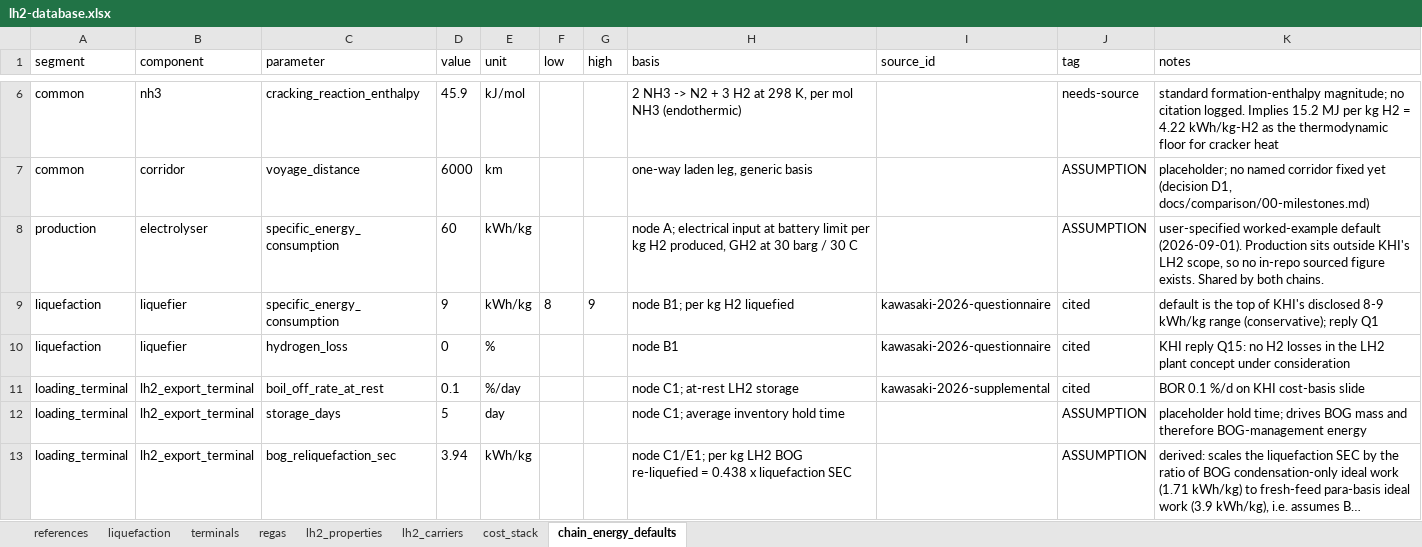
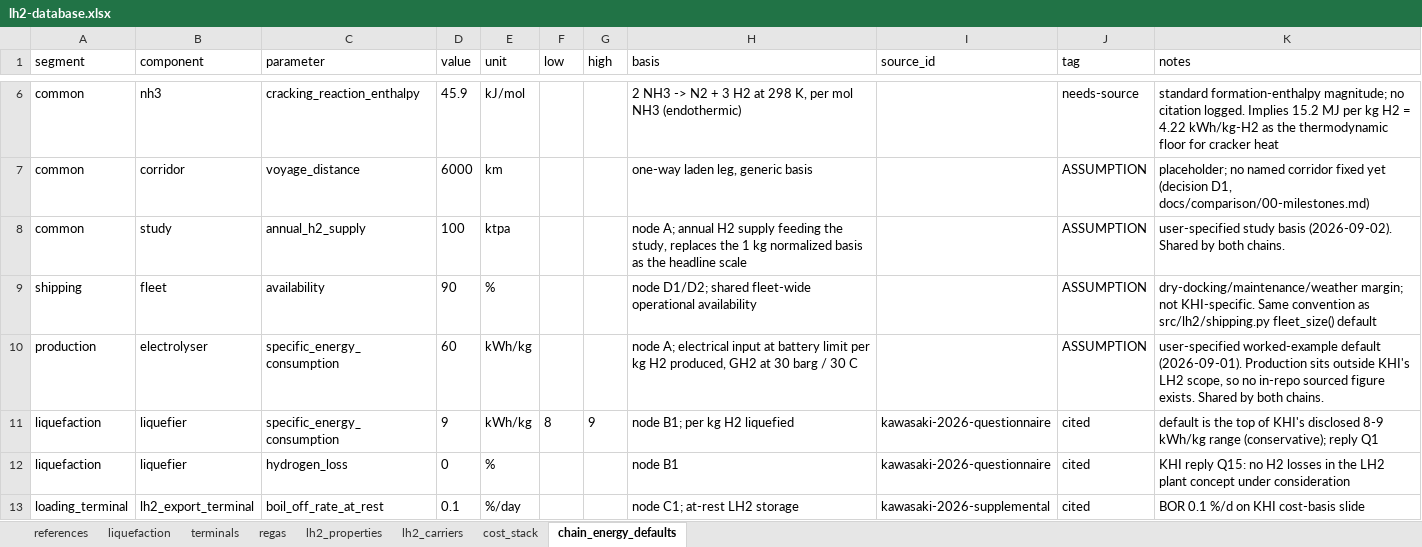
Before and after one commit to ungkumuhammad/Gentari-LH2, an Excel workbook: data/lh2-database.xlsx, sheet chain_energy_defaults, drawn as a sheet; only a part is shown, gaps mark what is left out; the shorter side is filled out with more unchanged rows; long unchanged cells end in …; values as stored, in another font and other column widths than the file's, no borders; the diff covers the shown part only; the diff names each change by its address in the sheet, - before the commit and + after, or states it on an @@ line.

```diff
--- a/data/lh2-database.xlsx (sheet chain_energy_defaults)
+++ b/data/lh2-database.xlsx (sheet chain_energy_defaults)
+row 8: common | study | annual_h2_supply | 100 | ktpa |  |  | node A; annual H2 supply feeding the study, replaces the 1 kg normalized basis as the headline scale |  | ASSUMPTION | user-specified study basis (2026-09-02). Shared by both chains.
+row 9: shipping | fleet | availability | 90 | % |  |  | node D1/D2; shared fleet-wide operational availability |  | ASSUMPTION | dry-docking/maintenance/weather margin; not KHI-specific. Same convention as src/lh2/shipping.py fleet_size() default
```
Also changed, not shown: 10 added rows and 9 edited cells elsewhere in this sheet, 9 other files.
